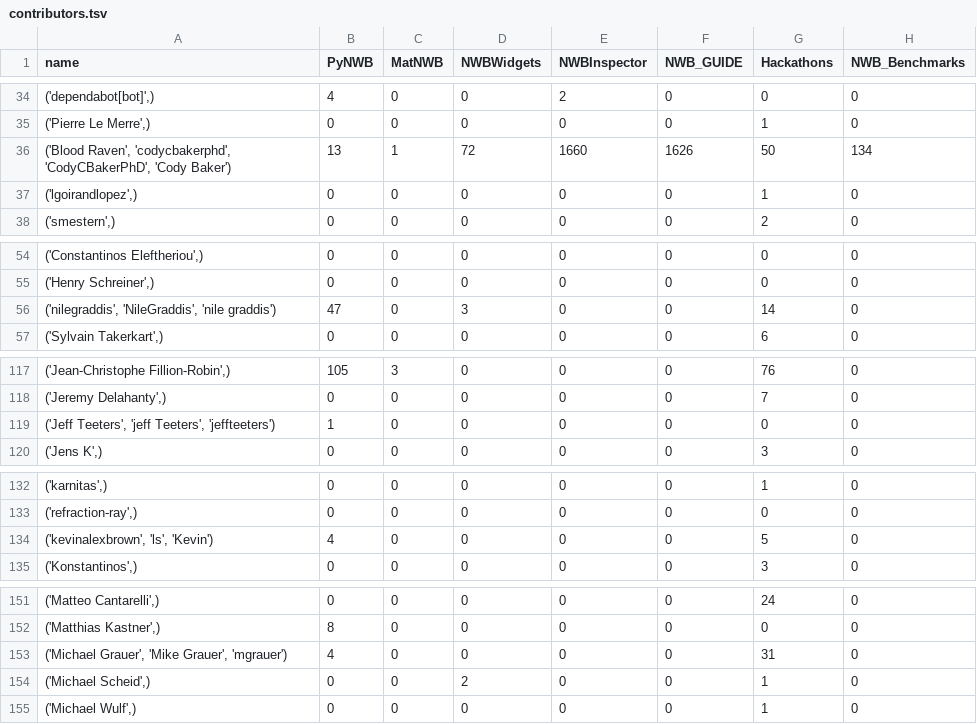
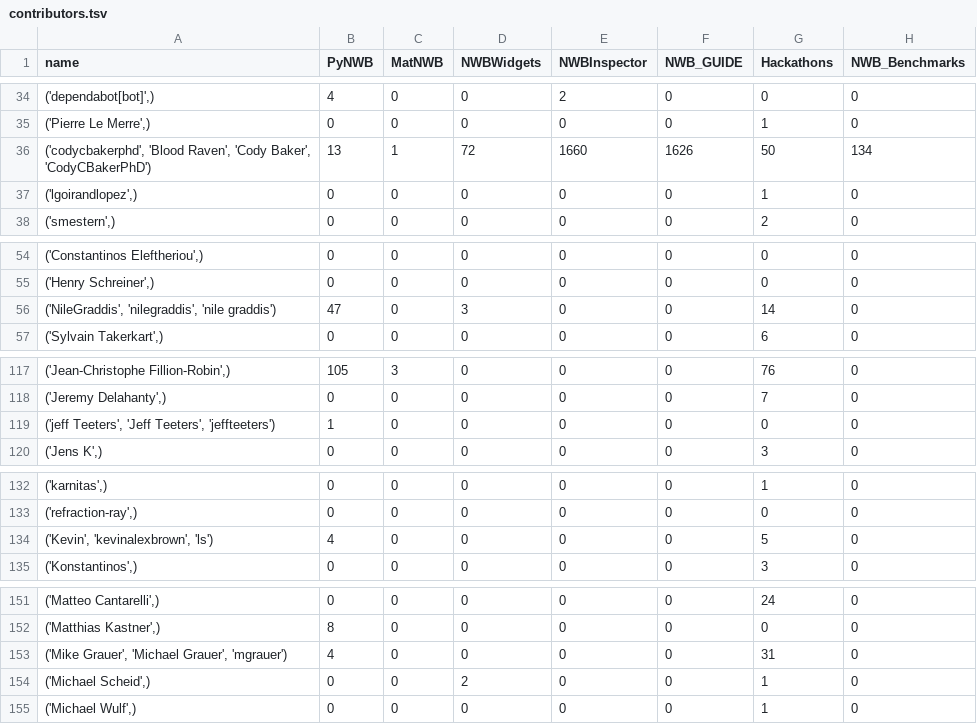
Before and after one commit to NeurodataWithoutBorders/nwb-project-analytics, a TSV file: data/contributors.tsv, drawn as a sheet; only a part is shown, gaps mark what is left out; the diff covers the shown part only; the diff names each change by its address in the sheet, - before the commit and + after, or states it on an @@ line.

```diff
--- a/data/contributors.tsv
+++ b/data/contributors.tsv
-A36 (name): ('Blood Raven', 'codycbakerphd', 'CodyCBakerPhD', 'Cody Baker')
+A36 (name): ('codycbakerphd', 'Blood Raven', 'Cody Baker', 'CodyCBakerPhD')
-A56 (name): ('nilegraddis', 'NileGraddis', 'nile graddis')
+A56 (name): ('NileGraddis', 'nilegraddis', 'nile graddis')
-A119 (name): ('Jeff Teeters', 'jeff Teeters', 'jeffteeters')
+A119 (name): ('jeff Teeters', 'Jeff Teeters', 'jeffteeters')
-A134 (name): ('kevinalexbrown', 'ls', 'Kevin')
+A134 (name): ('Kevin', 'kevinalexbrown', 'ls')
-A153 (name): ('Michael Grauer', 'Mike Grauer', 'mgrauer')
+A153 (name): ('Mike Grauer', 'Michael Grauer', 'mgrauer')
```
Also changed, not shown: 11 edited cells elsewhere in this file, data/dandi_nwb_stats.tsv, 3 other files.
